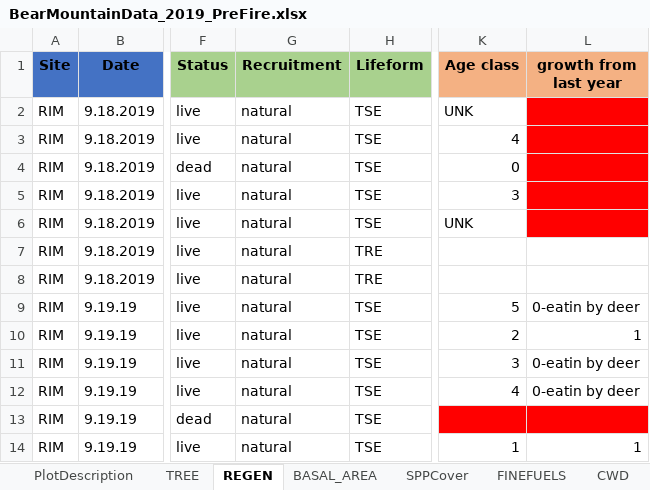
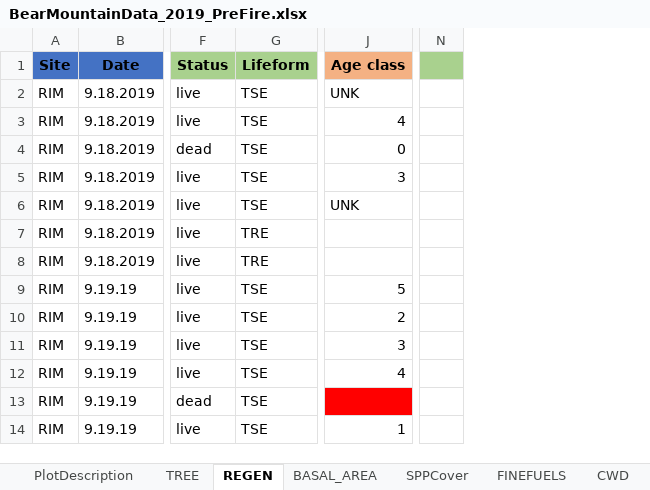
Before and after one commit to agrupenhoff/RX_Fire_Monitoring, an Excel workbook: HolyGrail/data/raw/RAW_data_ALL/All_raw/BearMountainData_2019_PreFire.xlsx, sheet REGEN, drawn as a sheet; only a part is shown, gaps mark what is left out; values as stored, in another font and other column widths than the file's, no borders; removed rows and columns are numbered as before the commit, all else as after; the diff names each change by its address in the sheet, - before the commit and + after, or states it on an @@ line.

```diff
--- a/HolyGrail/data/raw/RAW_data_ALL/All_raw/BearMountainData_2019_PreFire.xlsx (sheet REGEN)
+++ b/HolyGrail/data/raw/RAW_data_ALL/All_raw/BearMountainData_2019_PreFire.xlsx (sheet REGEN)
-column G (Recruitment), rows 2-14: all natural
-column L (growth from last year), rows 9-14: 0-eatin by deer | 1 | 0-eatin by deer | 0-eatin by deer |  | 1
+column N, empty
```
Also changed, not shown: HolyGrail/data/raw/RAW_data_ALL/All_raw/Bliss_2019_preburn.xlsx, HolyGrail/data/raw/RAW_data_ALL/All_raw/Burton_2019_preburn.xlsx, 45 other files.
